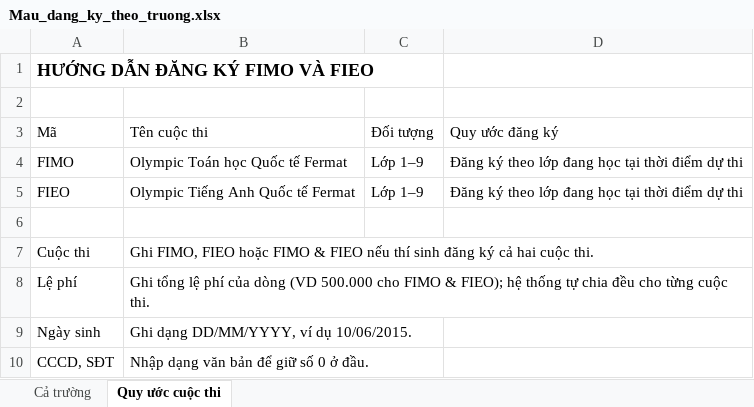
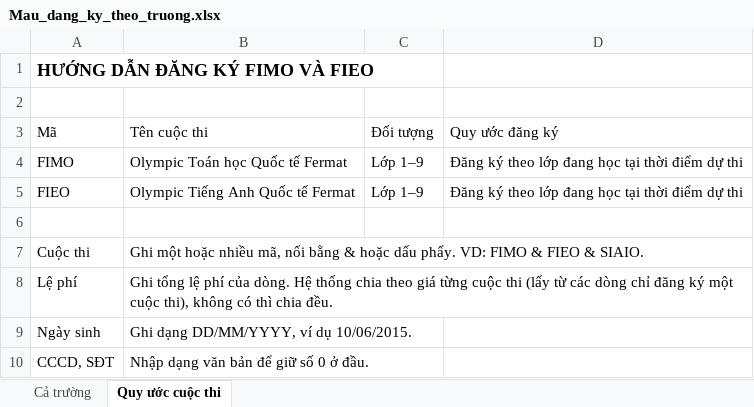
Before and after one commit to Lebinh10092003/FTWorkspace, an Excel workbook: public/templates/Mau_dang_ky_theo_truong.xlsx, sheet Quy ước cuộc thi, drawn as a sheet; values as stored, in another font and other column widths than the file's, no borders; the diff names each change by its address in the sheet, - before the commit and + after, or states it on an @@ line.

```diff
--- a/public/templates/Mau_dang_ky_theo_truong.xlsx (sheet Quy ước cuộc thi)
+++ b/public/templates/Mau_dang_ky_theo_truong.xlsx (sheet Quy ước cuộc thi)
-B7: Ghi FIMO, FIEO hoặc FIMO & FIEO nếu thí sinh đăng ký cả hai cuộc thi.
+B7: Ghi một hoặc nhiều mã, nối bằng & hoặc dấu phẩy. VD: FIMO & FIEO & SIAIO.
-B8: …phí của dòng (VD 500.000 cho FIMO & FIEO); hệ thống tự chia đều cho từng cuộc thi.
+B8: …phí của dòng. Hệ thống chia theo giá từng cuộc thi (lấy từ các dòng chỉ đăng ký một cuộc thi), không có thì chia đều.
```
Also changed, not shown: 2 other files.
